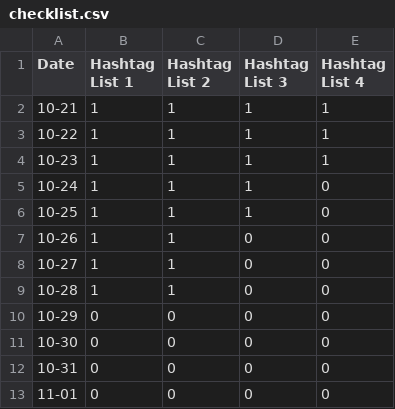
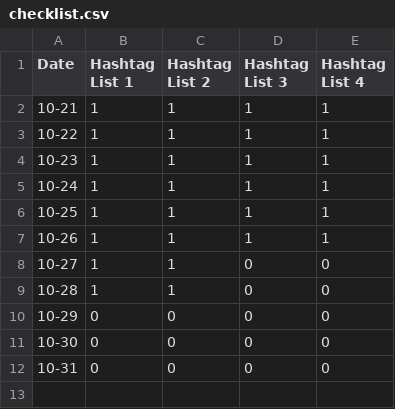
Before and after one commit to RLuke22/gnn-election-prediction, a CSV file: data/checklist.csv, drawn as a sheet.

Commit message:
data annotation engine created

```diff
--- a/data/checklist.csv
+++ b/data/checklist.csv
@@ -4,5 +4,5 @@ Date,Hashtag List 1,Hashtag List 2, Hashtag List 3, Hashtag List 4
 10-23,1,1,1,1
-10-24,1,1,1,0
-10-25,1,1,1,0
-10-26,1,1,0,0
+10-24,1,1,1,1
+10-25,1,1,1,1
+10-26,1,1,1,1
 10-27,1,1,0,0
@@ -12,2 +12 @@ Date,Hashtag List 1,Hashtag List 2, Hashtag List 3, Hashtag List 4
 10-31,0,0,0,0
-11-01,0,0,0,0
```
Also changed, not shown: 3 other files.
